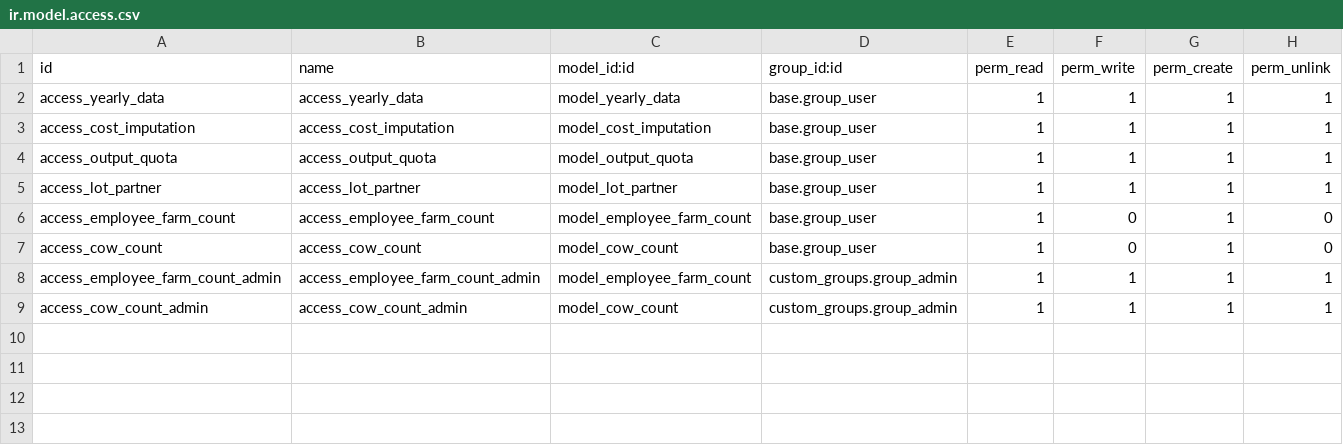
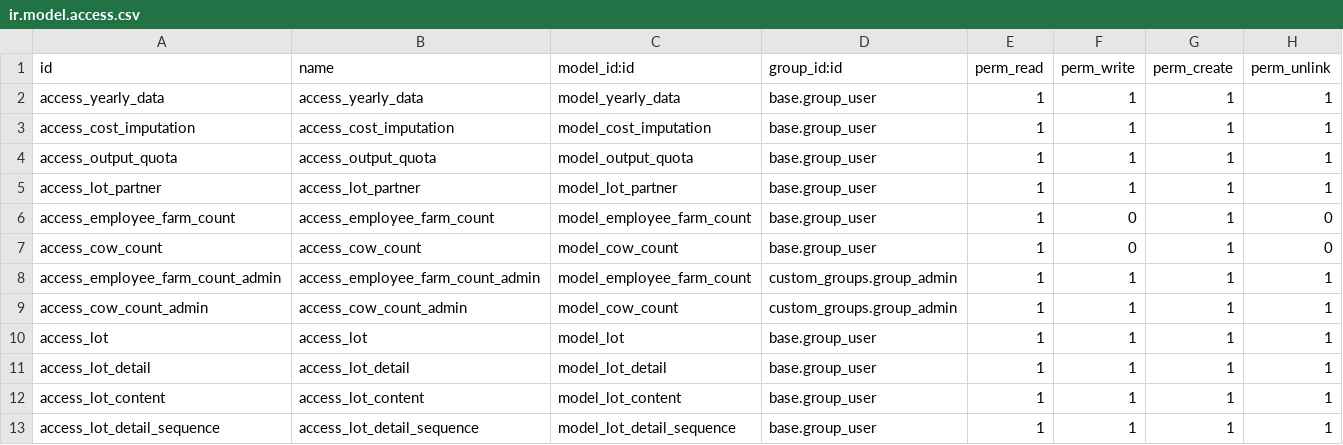
Before and after one commit to AIRASCG/CMNT_00033_2015_COOP_IV, a CSV file: project-addons/res_partner_farm_data/security/ir.model.access.csv, drawn as a sheet; the diff names each change by its address in the sheet, - before the commit and + after, or states it on an @@ line.

Commit message:
[IMP]res_partner_farm_data: Mejora en gestión de lotes.

```diff
--- a/project-addons/res_partner_farm_data/security/ir.model.access.csv
+++ b/project-addons/res_partner_farm_data/security/ir.model.access.csv
+row 10: access_lot | access_lot | model_lot | base.group_user | 1 | 1 | 1 | 1
+row 11: access_lot_detail | access_lot_detail | model_lot_detail | base.group_user | 1 | 1 | 1 | 1
+row 12: access_lot_content | access_lot_content | model_lot_content | base.group_user | 1 | 1 | 1 | 1
+row 13: access_lot_detail_sequence | access_lot_detail_sequence | model_lot_detail_sequence | base.group_user | 1 | 1 | 1 | 1
```
Also changed, not shown: 7 other files.
